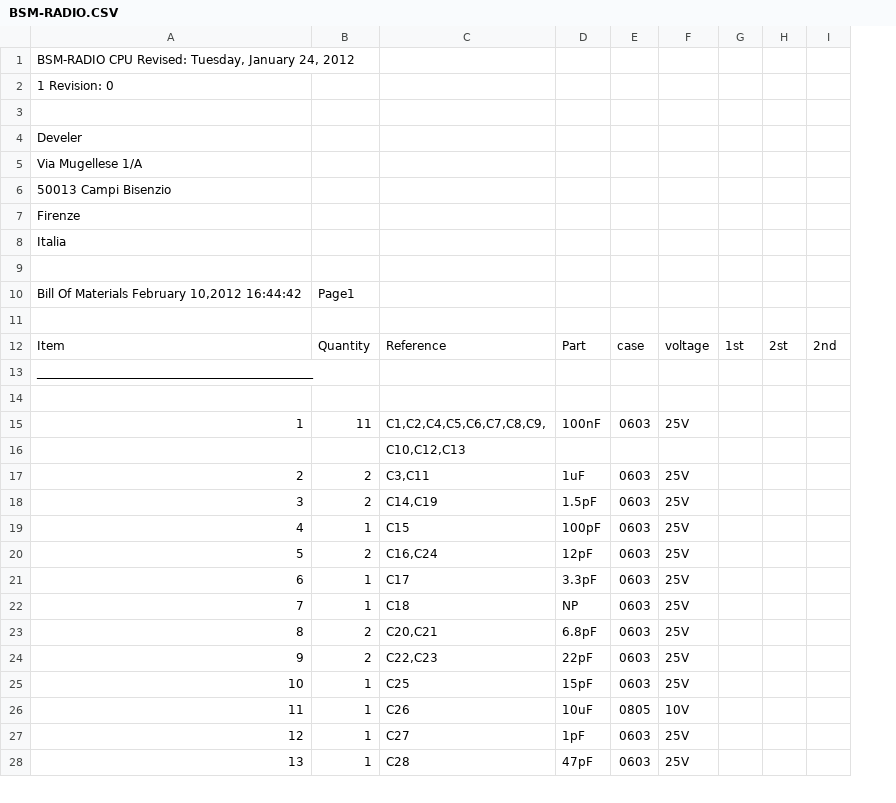
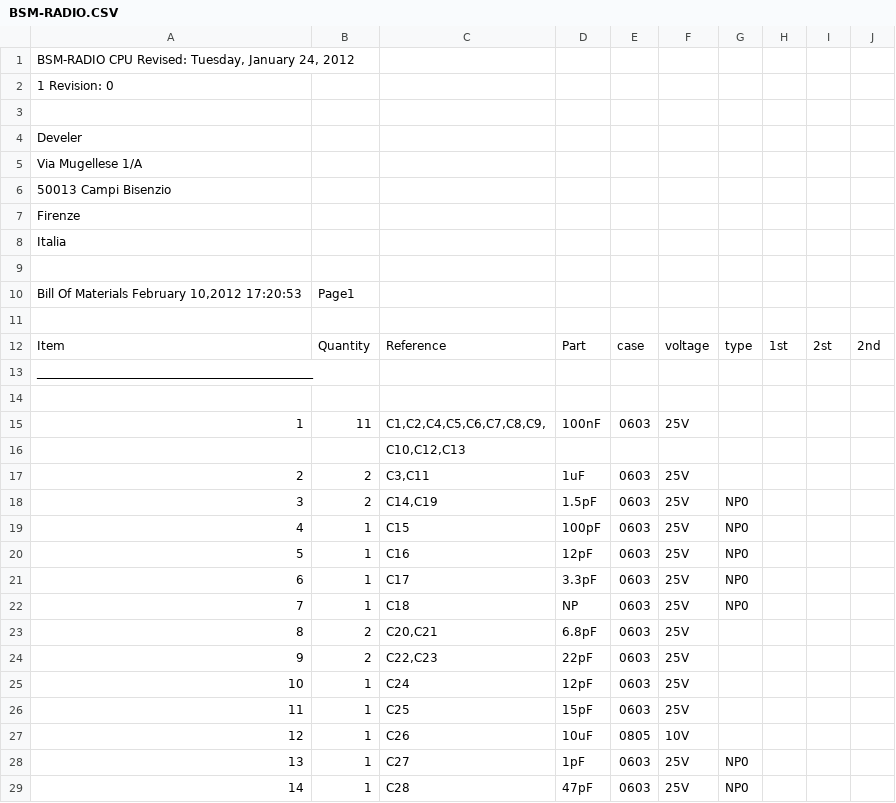
Before and after one commit to batt/StratoSpera, a CSV file: schematics/BSM-RADIO.CSV, drawn as a sheet; only a part is shown; the diff names each change by its address in the sheet, - before the commit and + after, or states it on an @@ line.

Commit message:
Update bom.

```diff
--- a/schematics/BSM-RADIO.CSV
+++ b/schematics/BSM-RADIO.CSV
+column G, rows 12-22: type |  |  |  |  |  | NP0 | NP0 | NP0 | NP0 | NP0; rows 28-29: NP0 | NP0
@@ column A renumbered from row 10 down @@
-B20: 2
+B20: 1
-C20: C16,C24
+C20: C16
+row 25: 10 | 1 | C24 | 12pF | 0603 | 25V
```
